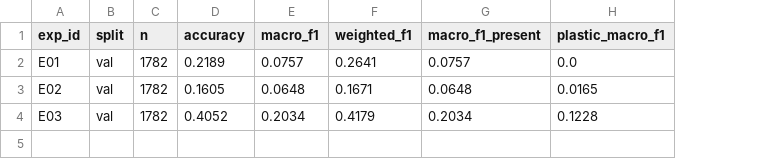
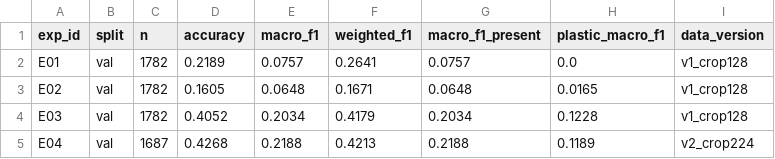
Before and after one commit to phanyen06ym-ien/ocean-plastic-ml-starter, a CSV file: results/metrics/comparison_val.csv, drawn as a sheet; the diff names each change by its address in the sheet, - before the commit and + after, or states it on an @@ line.

```diff
--- a/results/metrics/comparison_val.csv
+++ b/results/metrics/comparison_val.csv
+column I (data_version), rows 2-4: all v1_crop128
+row 5: E04 | val | 1687 | 0.4268 | 0.2188 | 0.4213 | 0.2188 | 0.1189 | v2_crop224
```
Also changed, not shown: 41 other files.
